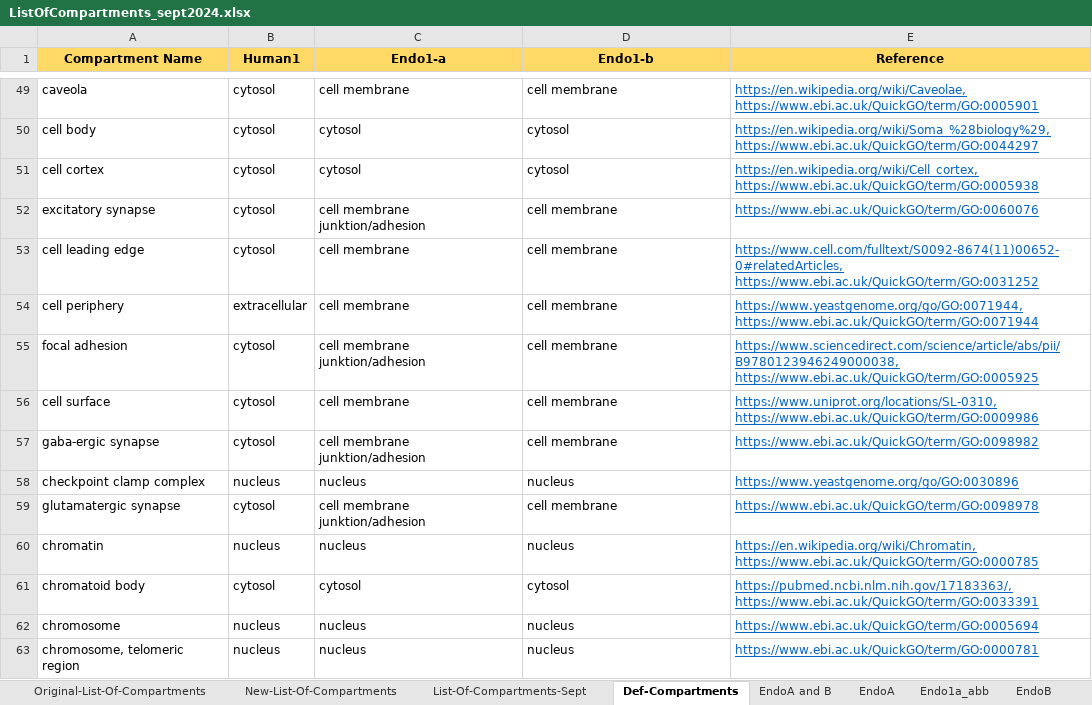
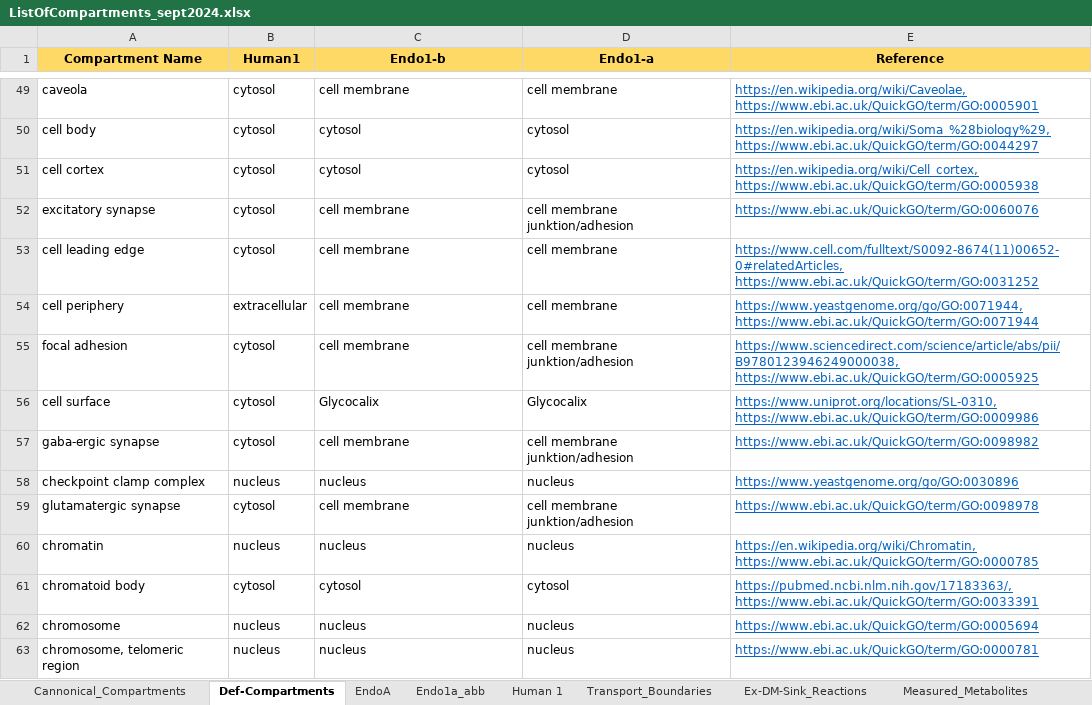
Before and after one commit to MarindeMasLab/THG_The-Human-GEM-protocol, an Excel workbook: files/ListOfCompartments_sept2024.xlsx, sheet Def-Compartments, drawn as a sheet; only a part is shown, gaps mark what is left out; values as stored, in another font and other column widths than the file's, no borders; the diff covers the shown part only; the diff names each change by its address in the sheet, - before the commit and + after, or states it on an @@ line.

Commit message:
Add files via upload
updated ListOfCompartments_sept2024.xlsx: list of exchange reactions (measured and relevance in EC)

```diff
--- a/files/ListOfCompartments_sept2024.xlsx (sheet Def-Compartments)
+++ b/files/ListOfCompartments_sept2024.xlsx (sheet Def-Compartments)
-sheet tab: Original-List-Of-Compartments
+sheet tab: Cannonical_Compartments
+sheet tab: Transport_Boundaries
+sheet tab: Measured_Metabolites
-C1: Endo1-a
+C1: Endo1-b
-D1: Endo1-b
+D1: Endo1-a
-C52 (Endo1-b): cell membrane junktion/adhesion
+C52 (Endo1-b): cell membrane
-D52 (Endo1-a): cell membrane
+D52 (Endo1-a): cell membrane junktion/adhesion
-C55 (Endo1-b): cell membrane junktion/adhesion
+C55 (Endo1-b): cell membrane
-D55 (Endo1-a): cell membrane
+D55 (Endo1-a): cell membrane junktion/adhesion
-C56 (Endo1-b): cell membrane
+C56 (Endo1-b): Glycocalix
-D56 (Endo1-a): cell membrane
+D56 (Endo1-a): Glycocalix
-C57 (Endo1-b): cell membrane junktion/adhesion
+C57 (Endo1-b): cell membrane
-D57 (Endo1-a): cell membrane
+D57 (Endo1-a): cell membrane junktion/adhesion
-C59 (Endo1-b): cell membrane junktion/adhesion
+C59 (Endo1-b): cell membrane
-D59 (Endo1-a): cell membrane
+D59 (Endo1-a): cell membrane junktion/adhesion
```
Also changed, not shown: 427 added rows and 188 edited cells elsewhere in this sheet, sheet Ex-DM-Sink_Reactions, other sheet tabs, charts or pictures.
